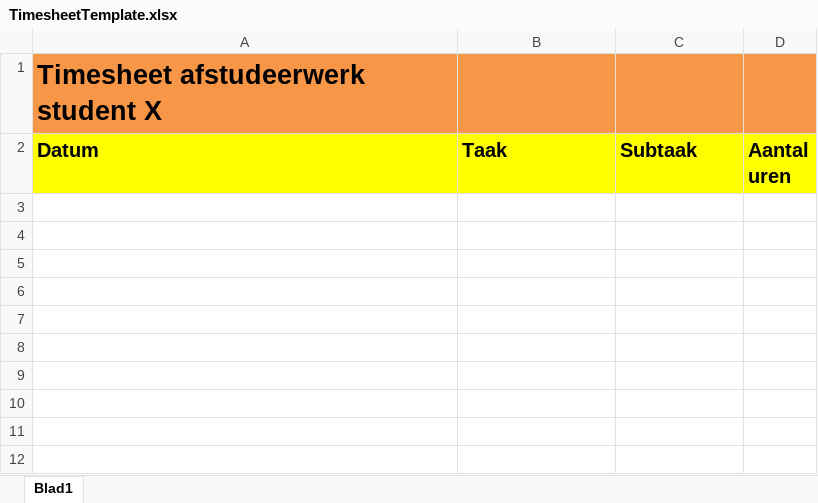
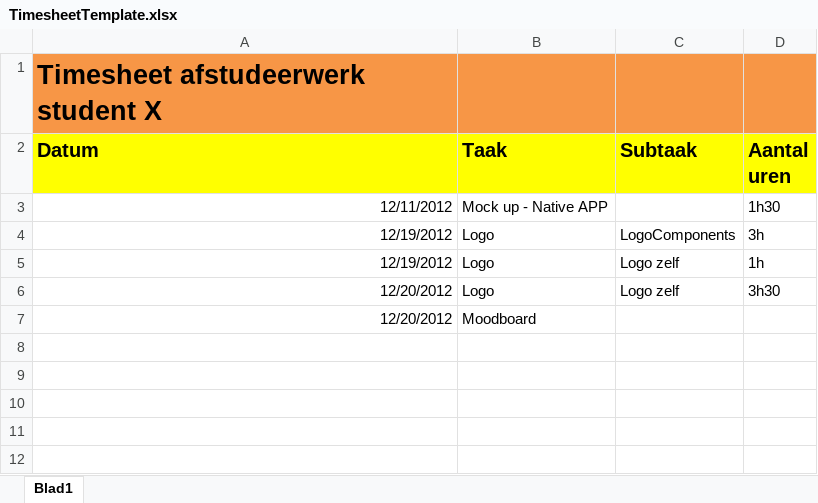
Before and after one commit to Osamah/Afstudeerwerk, an Excel workbook: Documentatie/TimesheetTemplate.xlsx, sheet Blad1, drawn as a sheet; only a part is shown; values as stored, in another font and other column widths than the file's, no borders; the diff names each change by its address in the sheet, - before the commit and + after, or states it on an @@ line.

```diff
--- a/Documentatie/TimesheetTemplate.xlsx (sheet Blad1)
+++ b/Documentatie/TimesheetTemplate.xlsx (sheet Blad1)
-row 3: (empty)
+row 3: 12/11/2012 | Mock up - Native APP |  | 1h30
-row 4: (empty)
+row 4: 12/19/2012 | Logo | LogoComponents | 3h
-row 5: (empty)
+row 5: 12/19/2012 | Logo | Logo zelf | 1h
-row 6: (empty)
+row 6: 12/20/2012 | Logo | Logo zelf | 3h30
-row 7: (empty)
+row 7: 12/20/2012 | Moodboard
```
Also changed, not shown: 22 other files.
